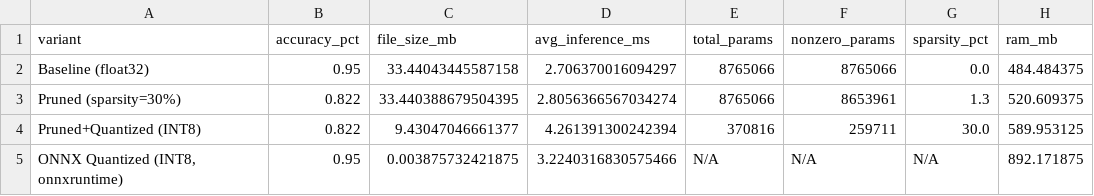
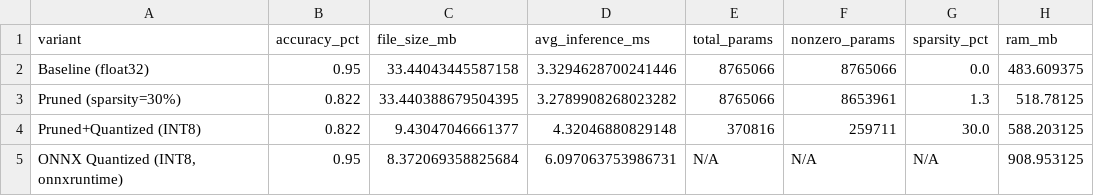
Before and after one commit to terrecruis/PomodorIA, a CSV file: benchmarks/benchmark_results.csv, drawn as a sheet.

Commit message:
Add optimized_variant support; fix ONNX export
Introduce model.optimized_variant (config + CLI + dashboard) to select optimized model files (auto, onnx, pruned_quantized, pruned). Dashboard passes/chooses variant; orchestrator CLI can override mode/variant. InferenceEngine: set quant backend, load explicit variant or cascade fallback, track loaded_variant and expose it in runtime info/results. models/compress: disable PyTorch dynamo during ONNX export to avoid shape-mismatch that breaks quantization. Also UI text/labels and benchmark results updated.

```diff
--- a/benchmarks/benchmark_results.csv
+++ b/benchmarks/benchmark_results.csv
@@ -1,5 +1,5 @@
 variant,accuracy_pct,file_size_mb,avg_inference_ms,total_params,nonzero_params,sparsity_pct,ram_mb
-Baseline (float32),0.95,33.44043445587158,2.706370016094297,8765066,8765066,0.0,484.484375
-Pruned (sparsity=30%),0.822,33.440388679504395,2.8056366567034274,8765066,8653961,1.3,520.609375
-Pruned+Quantized (INT8),0.822,9.43047046661377,4.261391300242394,370816,259711,30.0,589.953125
-"ONNX Quantized (INT8, onnxruntime)",0.95,0.003875732421875,3.2240316830575466,N/A,N/A,N/A,892.171875
+Baseline (float32),0.95,33.44043445587158,3.3294628700241446,8765066,8765066,0.0,483.609375
+Pruned (sparsity=30%),0.822,33.440388679504395,3.2789908268023282,8765066,8653961,1.3,518.78125
+Pruned+Quantized (INT8),0.822,9.43047046661377,4.32046880829148,370816,259711,30.0,588.203125
+"ONNX Quantized (INT8, onnxruntime)",0.95,8.372069358825684,6.097063753986731,N/A,N/A,N/A,908.953125
```
Also changed, not shown: 5 other files.
